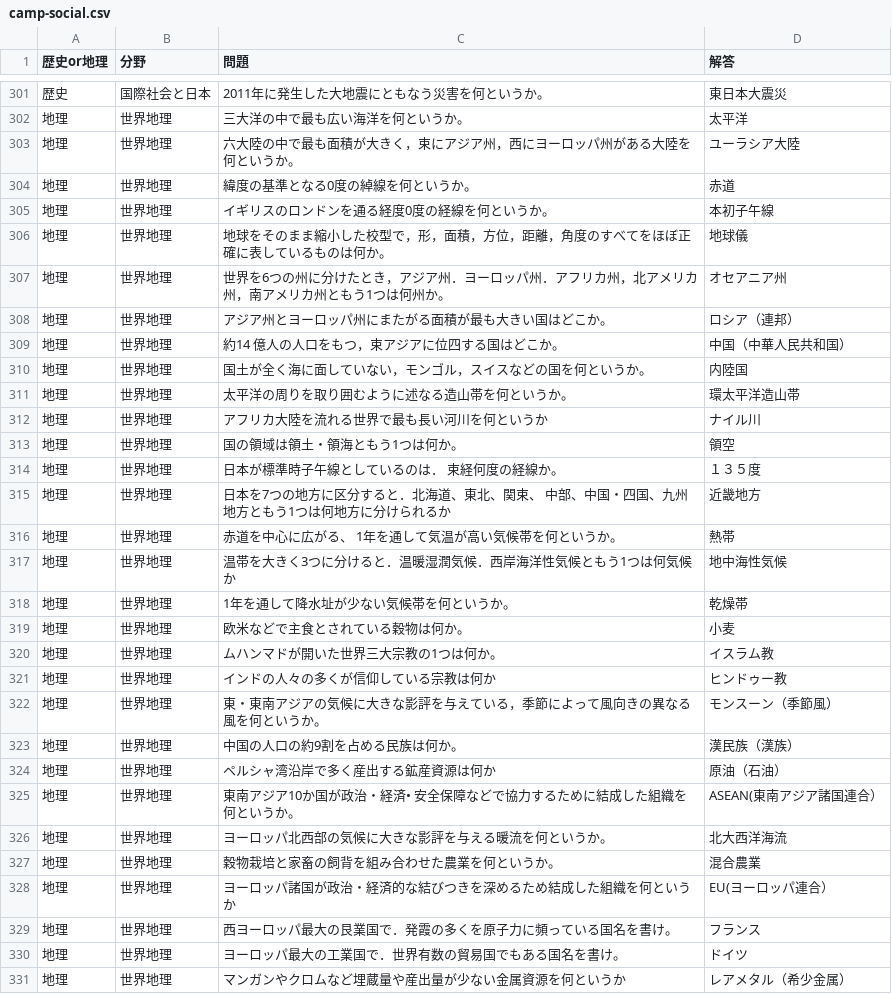
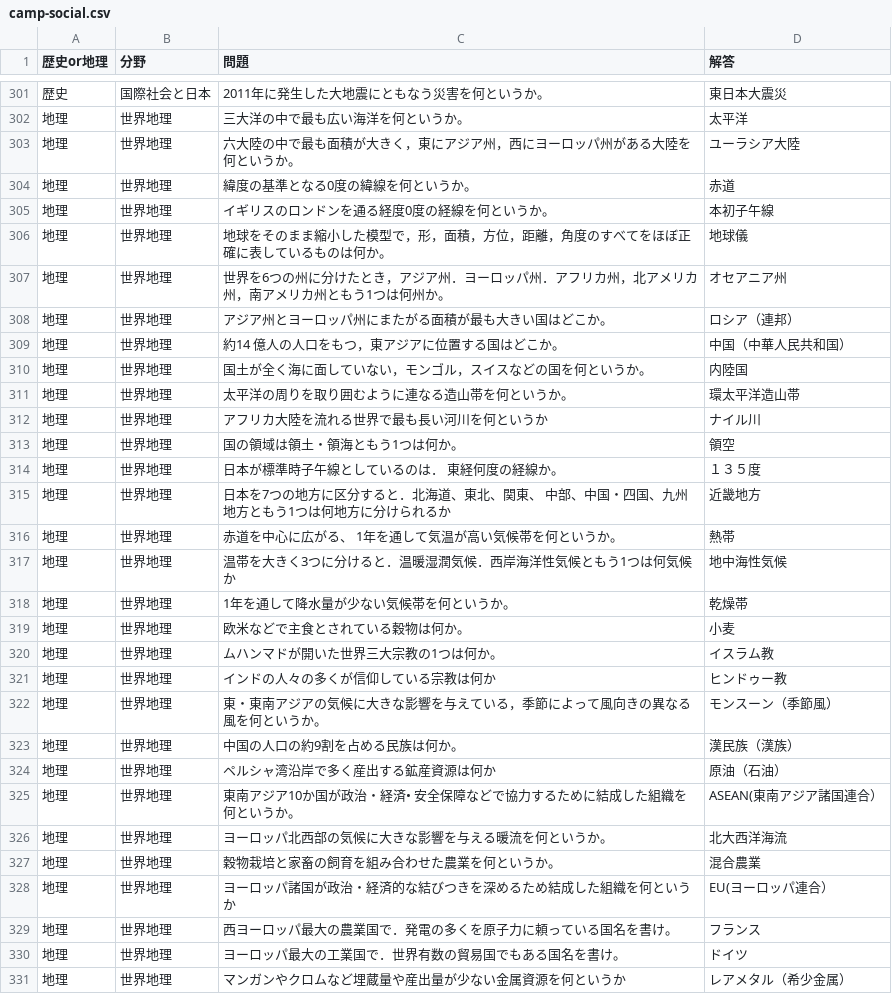
Before and after one commit to kohiramotonetz-create/student-app, a CSV file: public/camp-social.csv, drawn as a sheet; only a part is shown, gaps mark what is left out; the diff covers the shown part only.

```diff
--- a/public/camp-social.csv
+++ b/public/camp-social.csv
@@ -302,18 +302,18 @@
 地理,世界地理,三大洋の中で最も広い海洋を何というか。,太平洋
-地理,世界地理,六大陸の中で最も面積が大きく，束にアジア州，西にヨーロッパ州がある大陸を何というか。,ユーラシア大陸
-地理,世界地理,緯度の基準となる0度の綽線を何というか。,赤道
+地理,世界地理,六大陸の中で最も面積が大きく，東にアジア州，西にヨーロッパ州がある大陸を何というか。,ユーラシア大陸
+地理,世界地理,緯度の基準となる0度の緯線を何というか。,赤道
 地理,世界地理,イギリスのロンドンを通る経度0度の経線を何というか。,本初子午線
-地理,世界地理,地球をそのまま縮小した校型で，形，面積，方位，距離，角度のすべてをほぼ正確に表しているものは何か。,地球儀
+地理,世界地理,地球をそのまま縮小した模型で，形，面積，方位，距離，角度のすべてをほぼ正確に表しているものは何か。,地球儀
 地理,世界地理,世界を6つの州に分けたとき，アジア州．ヨーロッパ州．アフリカ州，北アメリカ州，南アメリカ州ともう1つは何州か。,オセアニア州
 地理,世界地理,アジア州とヨーロッパ州にまたがる面積が最も大きい国はどこか。,ロシア（連邦）
-地理,世界地理,約14 億人の人口をもつ，束アジアに位四する国はどこか。,中国（中華人民共和国）
+地理,世界地理,約14 億人の人口をもつ，東アジアに位置する国はどこか。,中国（中華人民共和国）
 地理,世界地理,国土が全く海に面していない，モンゴル，スイスなどの国を何というか。,内陸国
-地理,世界地理,太平洋の周りを取り囲むように述なる造山帯を何というか。,環太平洋造山帯
+地理,世界地理,太平洋の周りを取り囲むように連なる造山帯を何というか。,環太平洋造山帯
 地理,世界地理,アフリカ大陸を流れる世界で最も長い河川を何というか,ナイル川
 地理,世界地理,国の領域は領土・領海ともう1つは何か。,領空
-地理,世界地理,日本が標準時子午線としているのは． 束経何度の経線か。,１３５度
-地理,世界地理,日本を7つの地方に区分すると．北海道、東北、関束、 中部、中国・四国、九州地方ともう1つは何地方に分けられるか,近畿地方
+地理,世界地理,日本が標準時子午線としているのは． 東経何度の経線か。,１３５度
+地理,世界地理,日本を7つの地方に区分すると．北海道、東北、関東、 中部、中国・四国、九州地方ともう1つは何地方に分けられるか,近畿地方
 地理,世界地理,赤道を中心に広がる、 1年を通して気温が高い気候帯を何というか。,熱帯
 地理,世界地理,温帯を大きく3つに分けると．温暖湿潤気候．西岸海洋性気候ともう1つは何気候か,地中海性気候
-地理,世界地理,1年を通して降水址が少ない気候帯を何というか。,乾燥帯
+地理,世界地理,1年を通して降水量が少ない気候帯を何というか。,乾燥帯
 地理,世界地理,欧米などで主食とされている穀物は何か。,小麦
@@ -321,3 +321,3 @@
 地理,世界地理,インドの人々の多くが信仰している宗教は何か,ヒンドゥー教
-地理,世界地理,東・東南アジアの気候に大きな影評を与えている，季節によって風向きの異なる風を何というか。,モンスーン（季節風）
+地理,世界地理,東・東南アジアの気候に大きな影響を与えている，季節によって風向きの異なる風を何というか。,モンスーン（季節風）
 地理,世界地理,中国の人口の約9割を占める民族は何か。,漢民族（漢族）
@@ -325,6 +325,6 @@
 地理,世界地理,東南アジア10か国が政治・経済• 安全保障などで協力するために結成した組織を何というか。,ASEAN(東南アジア諸国連合）
-地理,世界地理,ヨーロッパ北西部の気候に大きな影評を与える暖流を何というか。,北大西洋海流
-地理,世界地理,穀物栽培と家畜の飼背を組み合わせた農業を何というか。,混合農業
+地理,世界地理,ヨーロッパ北西部の気候に大きな影響を与える暖流を何というか。,北大西洋海流
+地理,世界地理,穀物栽培と家畜の飼育を組み合わせた農業を何というか。,混合農業
 地理,世界地理,ヨーロッパ諸国が政治・経済的な結びつきを深めるため結成した組織を何というか,EU(ヨーロッパ連合）
-地理,世界地理,西ヨーロッパ最大の艮業国で．発霞の多くを原子力に頻っている国名を書け。,フランス
+地理,世界地理,西ヨーロッパ最大の農業国で．発電の多くを原子力に頼っている国名を書け。,フランス
 地理,世界地理,ヨーロッパ最大の工業国で．世界有数の貿易国でもある国名を書け。,ドイツ
```
Also changed, not shown: 63 edited cells elsewhere in this file, public/camp-science.csv.
